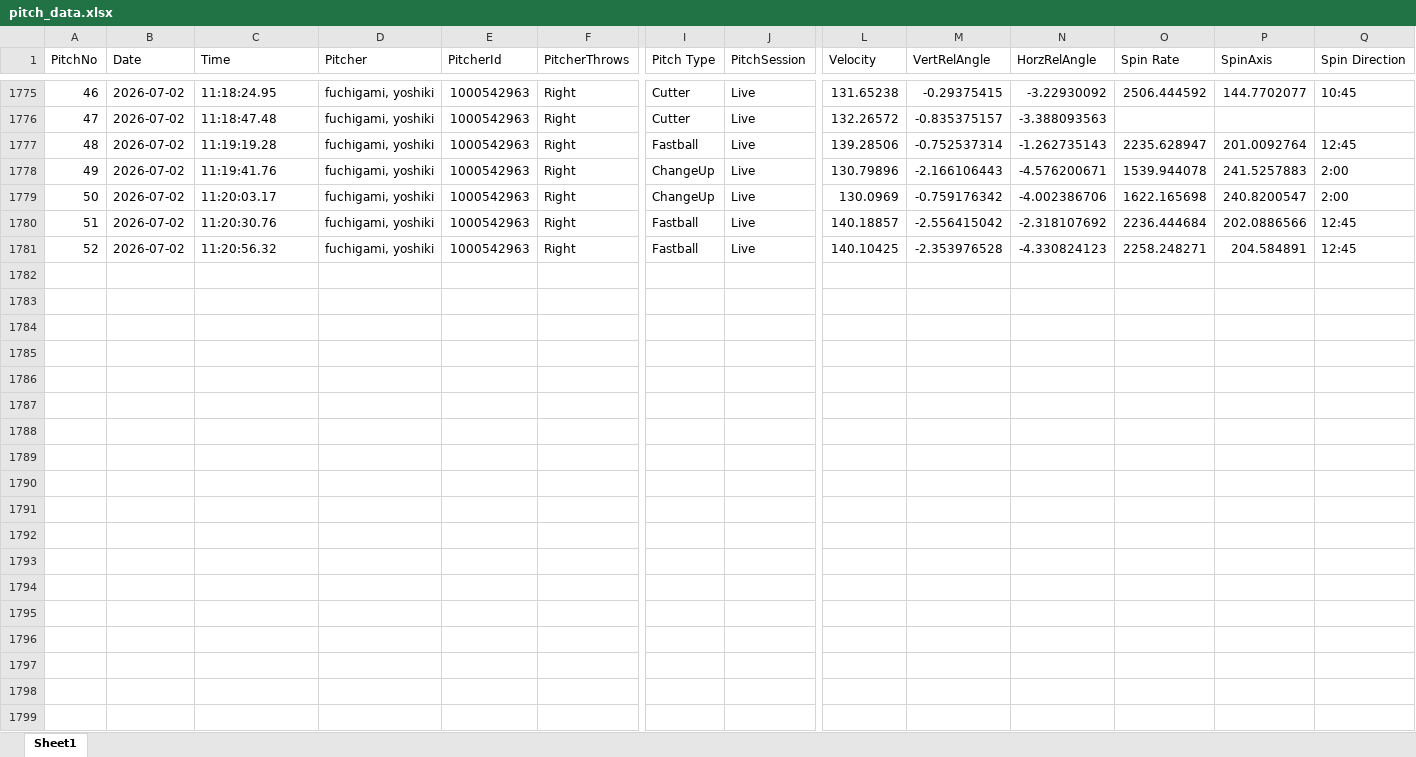
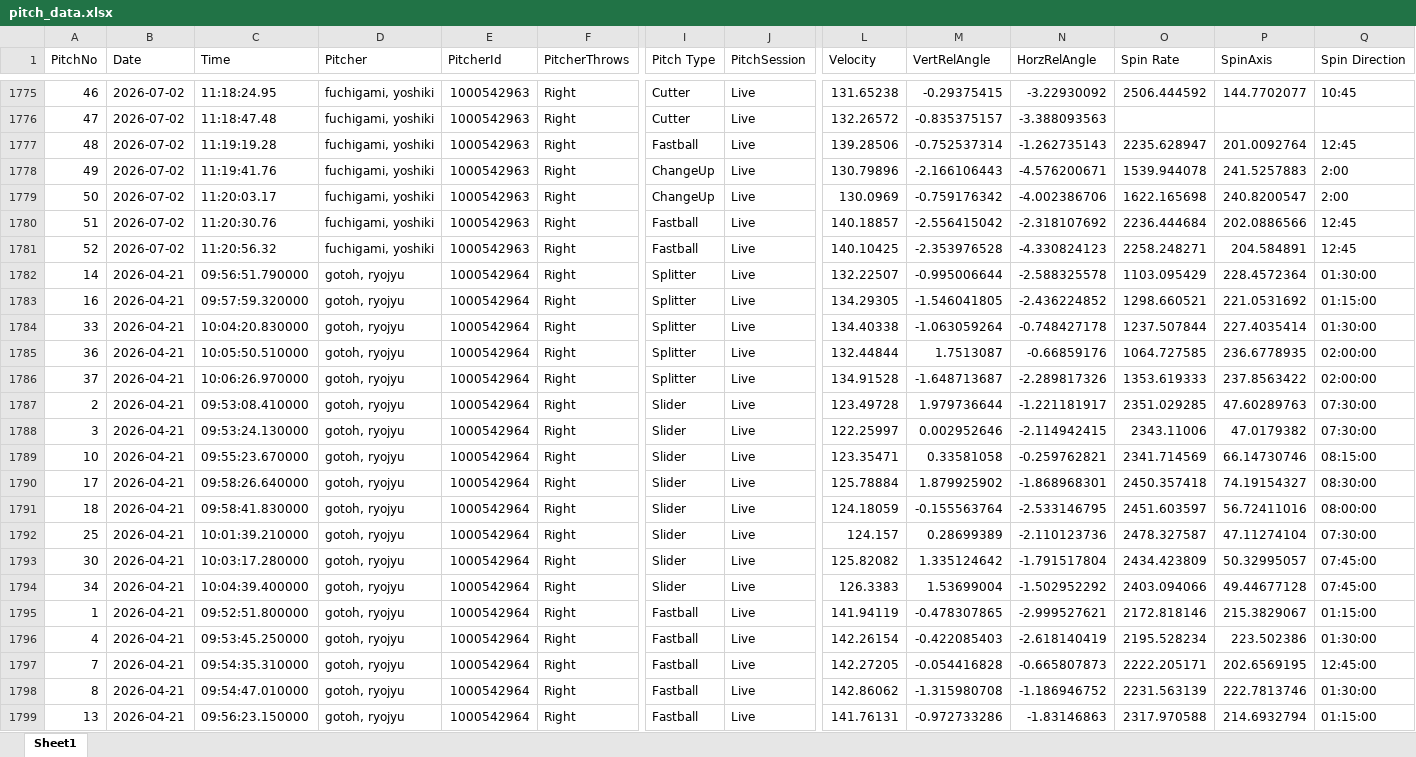
Before and after one commit to sakanatama-hub/Pitching-feedback, an Excel workbook: data/pitch_data.xlsx, sheet Sheet1, drawn as a sheet; only a part is shown, gaps mark what is left out; values as stored, in another font and other column widths than the file's, no borders; rows hold the shown columns only; the diff covers the shown part only; the diff names each change by its address in the sheet, - before the commit and + after, or states it on an @@ line.

Commit message:
Update pitch data (Attempt 1)

```diff
--- a/data/pitch_data.xlsx (sheet Sheet1)
+++ b/data/pitch_data.xlsx (sheet Sheet1)
+row 1782: 14 | 2026-04-21 | 09:56:51.790000 | gotoh, ryojyu | 1000542964 | Right | Splitter | Live | 132.22507 | -0.995006644 | -2.588325578 | 1103.095429 | 228.4572364 | 01:30:00
+row 1783: 16 | 2026-04-21 | 09:57:59.320000 | gotoh, ryojyu | 1000542964 | Right | Splitter | Live | 134.29305 | -1.546041805 | -2.436224852 | 1298.660521 | 221.0531692 | 01:15:00
+row 1784: 33 | 2026-04-21 | 10:04:20.830000 | gotoh, ryojyu | 1000542964 | Right | Splitter | Live | 134.40338 | -1.063059264 | -0.748427178 | 1237.507844 | 227.4035414 | 01:30:00
+row 1785: 36 | 2026-04-21 | 10:05:50.510000 | gotoh, ryojyu | 1000542964 | Right | Splitter | Live | 132.44844 | 1.7513087 | -0.66859176 | 1064.727585 | 236.6778935 | 02:00:00
+row 1786: 37 | 2026-04-21 | 10:06:26.970000 | gotoh, ryojyu | 1000542964 | Right | Splitter | Live | 134.91528 | -1.648713687 | -2.289817326 | 1353.619333 | 237.8563422 | 02:00:00
+row 1787: 2 | 2026-04-21 | 09:53:08.410000 | gotoh, ryojyu | 1000542964 | Right | Slider | Live | 123.49728 | 1.979736644 | -1.221181917 | 2351.029285 | 47.60289763 | 07:30:00
+row 1788: 3 | 2026-04-21 | 09:53:24.130000 | gotoh, ryojyu | 1000542964 | Right | Slider | Live | 122.25997 | 0.002952646 | -2.114942415 | 2343.11006 | 47.0179382 | 07:30:00
+row 1789: 10 | 2026-04-21 | 09:55:23.670000 | gotoh, ryojyu | 1000542964 | Right | Slider | Live | 123.35471 | 0.33581058 | -0.259762821 | 2341.714569 | 66.14730746 | 08:15:00
+row 1790: 17 | 2026-04-21 | 09:58:26.640000 | gotoh, ryojyu | 1000542964 | Right | Slider | Live | 125.78884 | 1.879925902 | -1.868968301 | 2450.357418 | 74.19154327 | 08:30:00
+row 1791: 18 | 2026-04-21 | 09:58:41.830000 | gotoh, ryojyu | 1000542964 | Right | Slider | Live | 124.18059 | -0.155563764 | -2.533146795 | 2451.603597 | 56.72411016 | 08:00:00
+row 1792: 25 | 2026-04-21 | 10:01:39.210000 | gotoh, ryojyu | 1000542964 | Right | Slider | Live | 124.157 | 0.28699389 | -2.110123736 | 2478.327587 | 47.11274104 | 07:30:00
+row 1793: 30 | 2026-04-21 | 10:03:17.280000 | gotoh, ryojyu | 1000542964 | Right | Slider | Live | 125.82082 | 1.335124642 | -1.791517804 | 2434.423809 | 50.32995057 | 07:45:00
+row 1794: 34 | 2026-04-21 | 10:04:39.400000 | gotoh, ryojyu | 1000542964 | Right | Slider | Live | 126.3383 | 1.53699004 | -1.502952292 | 2403.094066 | 49.44677128 | 07:45:00
+row 1795: 1 | 2026-04-21 | 09:52:51.800000 | gotoh, ryojyu | 1000542964 | Right | Fastball | Live | 141.94119 | -0.478307865 | -2.999527621 | 2172.818146 | 215.3829067 | 01:15:00
+row 1796: 4 | 2026-04-21 | 09:53:45.250000 | gotoh, ryojyu | 1000542964 | Right | Fastball | Live | 142.26154 | -0.422085403 | -2.618140419 | 2195.528234 | 223.502386 | 01:30:00
+row 1797: 7 | 2026-04-21 | 09:54:35.310000 | gotoh, ryojyu | 1000542964 | Right | Fastball | Live | 142.27205 | -0.054416828 | -0.665807873 | 2222.205171 | 202.6569195 | 12:45:00
+row 1798: 8 | 2026-04-21 | 09:54:47.010000 | gotoh, ryojyu | 1000542964 | Right | Fastball | Live | 142.86062 | -1.315980708 | -1.186946752 | 2231.563139 | 222.7813746 | 01:30:00
+row 1799: 13 | 2026-04-21 | 09:56:23.150000 | gotoh, ryojyu | 1000542964 | Right | Fastball | Live | 141.76131 | -0.972733286 | -1.83146863 | 2317.970588 | 214.6932794 | 01:15:00
```
Also changed, not shown: 17 added rows elsewhere in this sheet.
